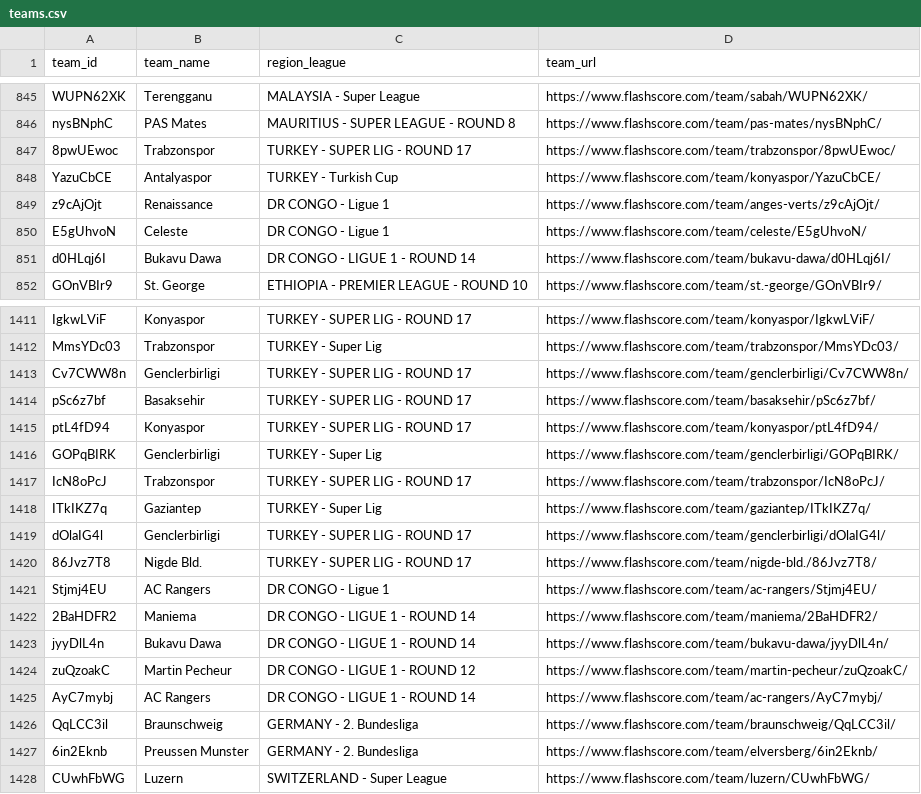
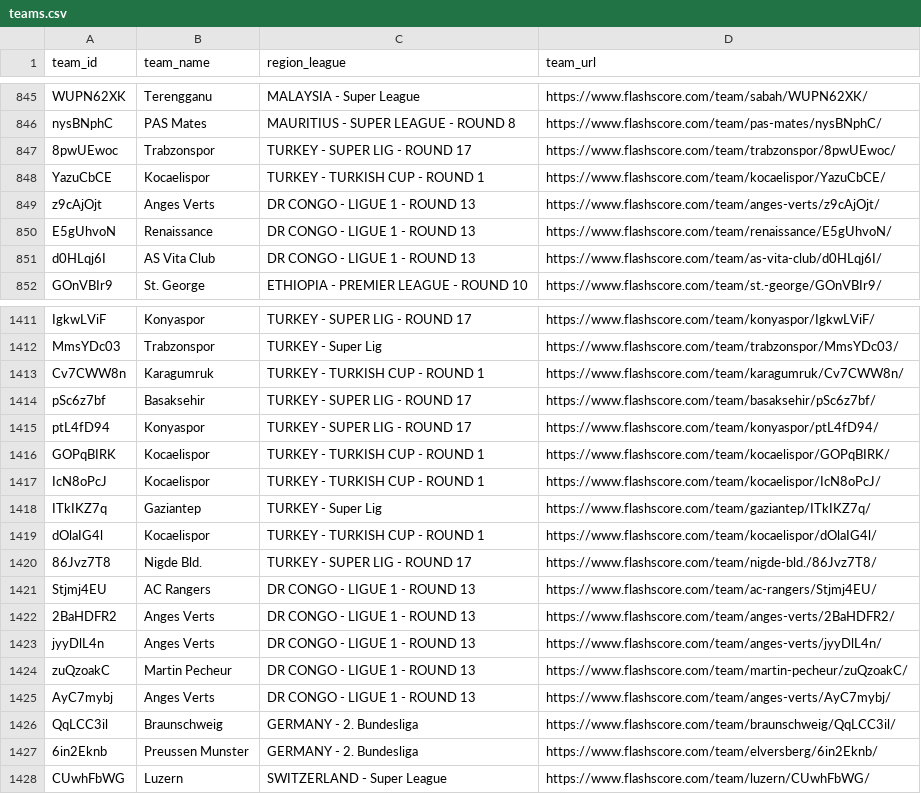
Before and after one commit to copyemechijam/LeoBook, a CSV file: DB/teams.csv, drawn as a sheet; only a part is shown, gaps mark what is left out; the diff covers the shown part only.

```diff
--- a/DB/teams.csv
+++ b/DB/teams.csv
@@ -847,6 +847,6 @@ nysBNphC,PAS Mates,MAURITIUS - SUPER LEAGUE - ROUND 8,https://www.flashscore.com
 8pwUEwoc,Trabzonspor,TURKEY - SUPER LIG - ROUND 17,https://www.flashscore.com/team/trabzonspor/8pwUEwoc/
-YazuCbCE,Antalyaspor,TURKEY - Turkish Cup,https://www.flashscore.com/team/konyaspor/YazuCbCE/
-z9cAjOjt,Renaissance,DR CONGO - Ligue 1,https://www.flashscore.com/team/anges-verts/z9cAjOjt/
-E5gUhvoN,Celeste,DR CONGO - Ligue 1,https://www.flashscore.com/team/celeste/E5gUhvoN/
-d0HLqj6I,Bukavu Dawa,DR CONGO - LIGUE 1 - ROUND 14,https://www.flashscore.com/team/bukavu-dawa/d0HLqj6I/
+YazuCbCE,Kocaelispor,TURKEY - TURKISH CUP - ROUND 1,https://www.flashscore.com/team/kocaelispor/YazuCbCE/
+z9cAjOjt,Anges Verts,DR CONGO - LIGUE 1 - ROUND 13,https://www.flashscore.com/team/anges-verts/z9cAjOjt/
+E5gUhvoN,Renaissance,DR CONGO - LIGUE 1 - ROUND 13,https://www.flashscore.com/team/renaissance/E5gUhvoN/
+d0HLqj6I,AS Vita Club,DR CONGO - LIGUE 1 - ROUND 13,https://www.flashscore.com/team/as-vita-club/d0HLqj6I/
 GOnVBIr9,St. George,ETHIOPIA - PREMIER LEAGUE - ROUND 10,https://www.flashscore.com/team/st.-george/GOnVBIr9/
@@ -1412,15 +1412,15 @@ IgkwLViF,Konyaspor,TURKEY - SUPER LIG - ROUND 17,https://www.flashscore.com/team
 MmsYDc03,Trabzonspor,TURKEY - Super Lig,https://www.flashscore.com/team/trabzonspor/MmsYDc03/
-Cv7CWW8n,Genclerbirligi,TURKEY - SUPER LIG - ROUND 17,https://www.flashscore.com/team/genclerbirligi/Cv7CWW8n/
+Cv7CWW8n,Karagumruk,TURKEY - TURKISH CUP - ROUND 1,https://www.flashscore.com/team/karagumruk/Cv7CWW8n/
 pSc6z7bf,Basaksehir,TURKEY - SUPER LIG - ROUND 17,https://www.flashscore.com/team/basaksehir/pSc6z7bf/
 ptL4fD94,Konyaspor,TURKEY - SUPER LIG - ROUND 17,https://www.flashscore.com/team/konyaspor/ptL4fD94/
-GOPqBIRK,Genclerbirligi,TURKEY - Super Lig,https://www.flashscore.com/team/genclerbirligi/GOPqBIRK/
-IcN8oPcJ,Trabzonspor,TURKEY - SUPER LIG - ROUND 17,https://www.flashscore.com/team/trabzonspor/IcN8oPcJ/
+GOPqBIRK,Kocaelispor,TURKEY - TURKISH CUP - ROUND 1,https://www.flashscore.com/team/kocaelispor/GOPqBIRK/
+IcN8oPcJ,Kocaelispor,TURKEY - TURKISH CUP - ROUND 1,https://www.flashscore.com/team/kocaelispor/IcN8oPcJ/
 ITkIKZ7q,Gaziantep,TURKEY - Super Lig,https://www.flashscore.com/team/gaziantep/ITkIKZ7q/
-dOlaIG4l,Genclerbirligi,TURKEY - SUPER LIG - ROUND 17,https://www.flashscore.com/team/genclerbirligi/dOlaIG4l/
+dOlaIG4l,Kocaelispor,TURKEY - TURKISH CUP - ROUND 1,https://www.flashscore.com/team/kocaelispor/dOlaIG4l/
 86Jvz7T8,Nigde Bld.,TURKEY - SUPER LIG - ROUND 17,https://www.flashscore.com/team/nigde-bld./86Jvz7T8/
-Stjmj4EU,AC Rangers,DR CONGO - Ligue 1,https://www.flashscore.com/team/ac-rangers/Stjmj4EU/
-2BaHDFR2,Maniema,DR CONGO - LIGUE 1 - ROUND 14,https://www.flashscore.com/team/maniema/2BaHDFR2/
-jyyDlL4n,Bukavu Dawa,DR CONGO - LIGUE 1 - ROUND 14,https://www.flashscore.com/team/bukavu-dawa/jyyDlL4n/
-zuQzoakC,Martin Pecheur,DR CONGO - LIGUE 1 - ROUND 12,https://www.flashscore.com/team/martin-pecheur/zuQzoakC/
-AyC7mybj,AC Rangers,DR CONGO - LIGUE 1 - ROUND 14,https://www.flashscore.com/team/ac-rangers/AyC7mybj/
+Stjmj4EU,AC Rangers,DR CONGO - LIGUE 1 - ROUND 13,https://www.flashscore.com/team/ac-rangers/Stjmj4EU/
+2BaHDFR2,Anges Verts,DR CONGO - LIGUE 1 - ROUND 13,https://www.flashscore.com/team/anges-verts/2BaHDFR2/
+jyyDlL4n,Anges Verts,DR CONGO - LIGUE 1 - ROUND 13,https://www.flashscore.com/team/anges-verts/jyyDlL4n/
+zuQzoakC,Martin Pecheur,DR CONGO - LIGUE 1 - ROUND 13,https://www.flashscore.com/team/martin-pecheur/zuQzoakC/
+AyC7mybj,Anges Verts,DR CONGO - LIGUE 1 - ROUND 13,https://www.flashscore.com/team/anges-verts/AyC7mybj/
 QqLCC3il,Braunschweig,GERMANY - 2. Bundesliga,https://www.flashscore.com/team/braunschweig/QqLCC3il/
```
Also changed, not shown: 1 added row and 123 edited cells elsewhere in this file, DB/standings.csv, 3 other files.
